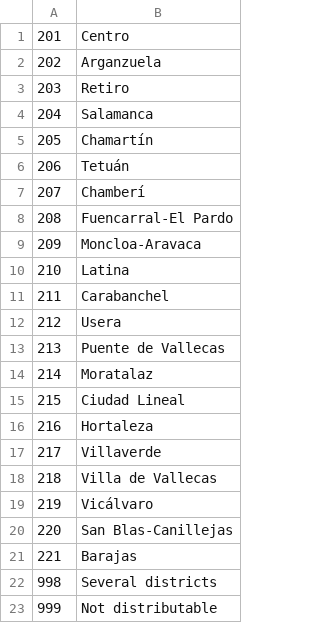
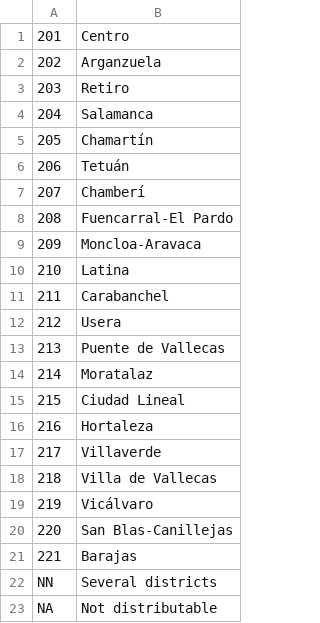
Before and after one commit to esebastian/presupuesto-madrid, a CSV file: data/en/clasificacion_geografica.csv, drawn as a sheet.

```diff
--- a/data/en/clasificacion_geografica.csv
+++ b/data/en/clasificacion_geografica.csv
@@ -21,3 +21,3 @@
 221;Barajas
-998;Several districts
-999;Not distributable
+NN;Several districts
+NA;Not distributable
```
Also changed, not shown: data/es/clasificacion_geografica.csv, 1 other file.
